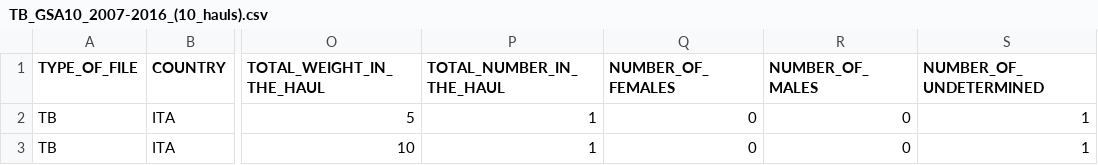
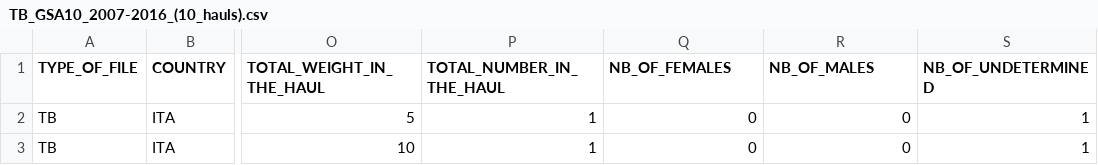
Before and after one commit to COISPA/RoME, a CSV file: data/GSA10/csv/TB_GSA10_2007-2016_(10_hauls).csv, drawn as a sheet; only a part is shown, gaps mark what is left out; the diff names each change by its address in the sheet, - before the commit and + after, or states it on an @@ line.

```diff
--- a/data/GSA10/csv/TB_GSA10_2007-2016_(10_hauls).csv
+++ b/data/GSA10/csv/TB_GSA10_2007-2016_(10_hauls).csv
-Q1: NUMBER_OF_FEMALES
+Q1: NB_OF_FEMALES
-R1: NUMBER_OF_MALES
+R1: NB_OF_MALES
-S1: NUMBER_OF_UNDETERMINED
+S1: NB_OF_UNDETERMINED
```
Also changed, not shown: data/GSA10/csv/TL_GSA10_2007-2016_(10_hauls).csv, 3 other files.
